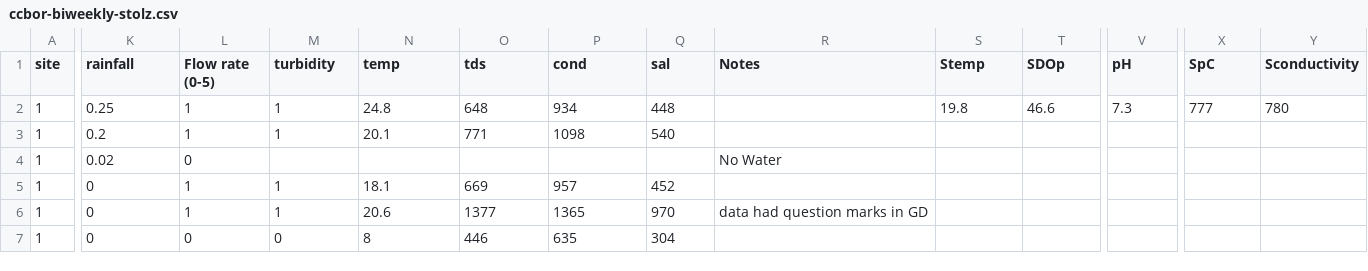
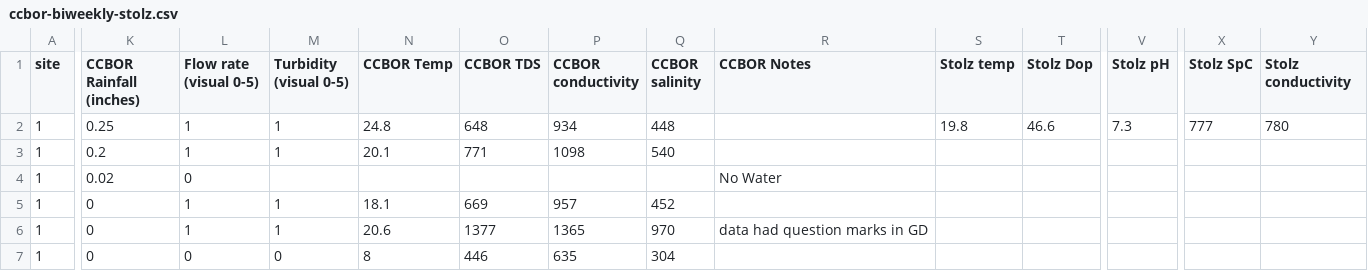
Before and after one commit to MeganEDuffy/ccbor, a CSV file: data/biweekly/ccbor-biweekly-stolz.csv, drawn as a sheet; only a part is shown, gaps mark what is left out; the diff covers the shown part only; the diff names each change by its address in the sheet, - before the commit and + after, or states it on an @@ line.

Commit message:
filling in recent voc data etc

```diff
--- a/data/biweekly/ccbor-biweekly-stolz.csv
+++ b/data/biweekly/ccbor-biweekly-stolz.csv
-K1: rainfall
+K1: CCBOR Rainfall (inches)
-L1: Flow rate (0-5)
+L1: Flow rate (visual 0-5)
-M1: turbidity
+M1: Turbidity (visual 0-5)
-N1: temp
+N1: CCBOR Temp
-O1: tds
+O1: CCBOR TDS
-P1: cond
+P1: CCBOR conductivity
-Q1: sal
+Q1: CCBOR salinity
-R1: Notes
+R1: CCBOR Notes
-S1: Stemp
+S1: Stolz temp
-T1: SDOp
+T1: Stolz Dop
-V1: pH
+V1: Stolz pH
-X1: SpC
+X1: Stolz SpC
-Y1: Sconductivity
+Y1: Stolz conductivity
```
Also changed, not shown: 2 edited cells elsewhere in this file.
